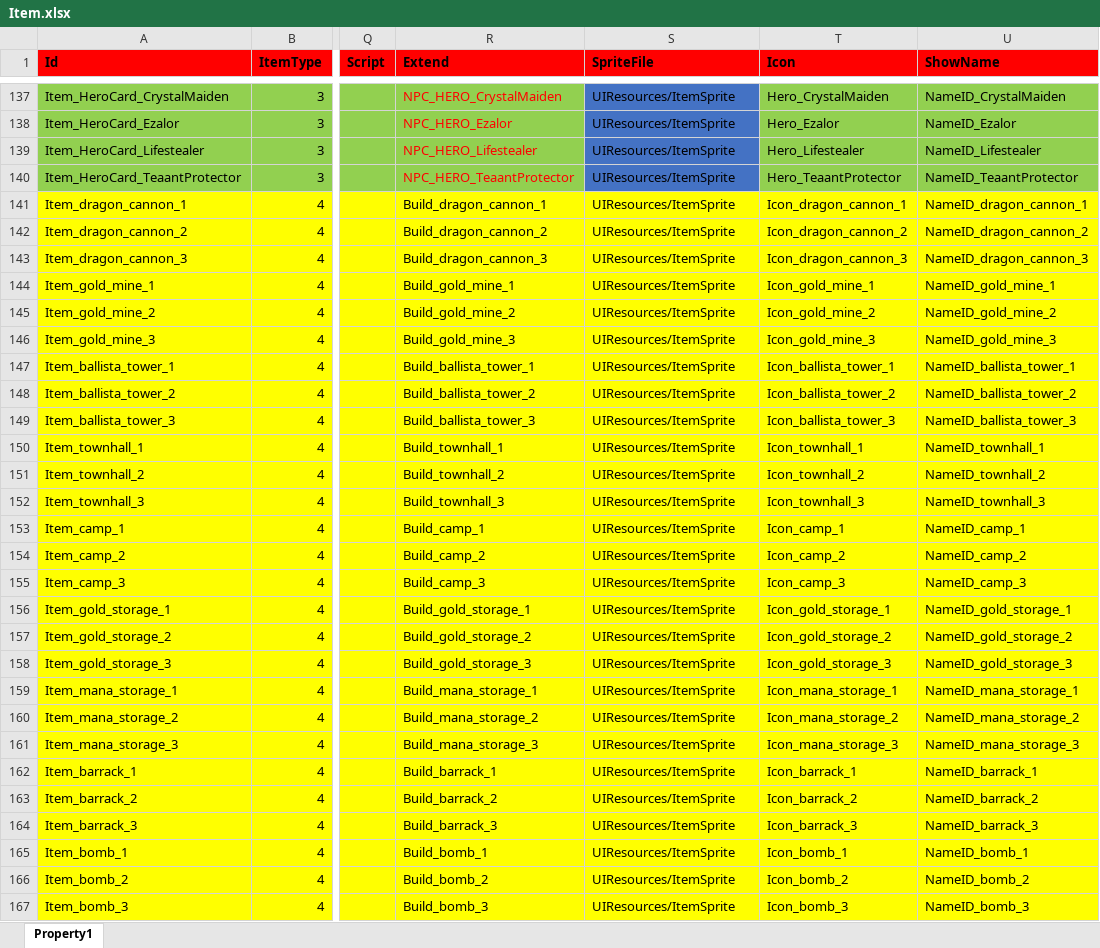
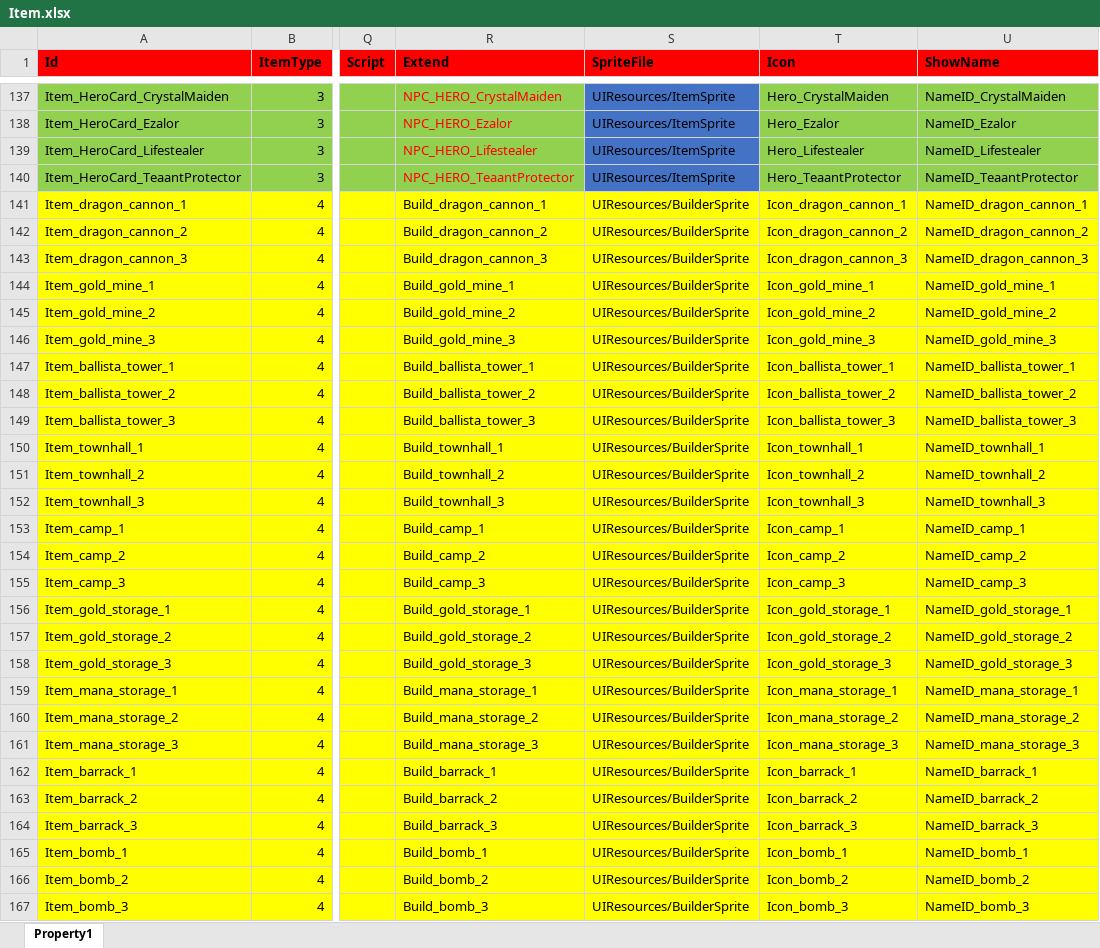
Before and after one commit to hu-81/NoahGameFramee, an Excel workbook: _Out/NFDataCfg/Excel_Ini/Item.xlsx, sheet Property1, drawn as a sheet; only a part is shown, gaps mark what is left out; values as stored, in another font and other column widths than the file's, no borders; the diff covers the shown part only; the diff names each change by its address in the sheet, - before the commit and + after, or states it on an @@ line.

Commit message:
add sprites fixed bug for switch hero

```diff
--- a/_Out/NFDataCfg/Excel_Ini/Item.xlsx (sheet Property1)
+++ b/_Out/NFDataCfg/Excel_Ini/Item.xlsx (sheet Property1)
-S141:S167 (SpriteFile): UIResources/ItemSprite
+S141:S167 (SpriteFile): UIResources/BuilderSprite
```
Also changed, not shown: 9 edited cells elsewhere in this sheet, 3 other files.
